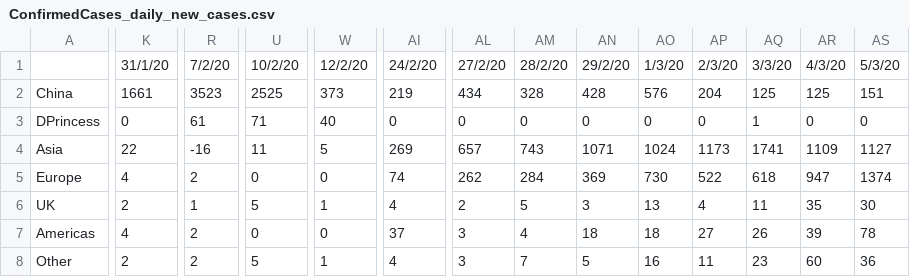
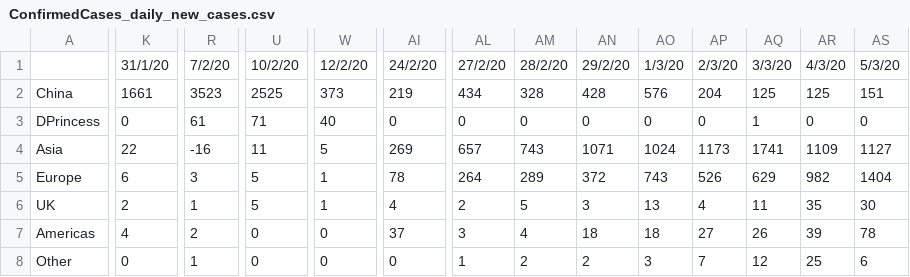
Before and after one commit to SimonDMurray/Covid19_outbreak, a CSV file: data/ConfirmedCases_daily_new_cases.csv, drawn as a sheet; only a part is shown, gaps mark what is left out; the diff covers the shown part only; the diff names each change by its address in the sheet, - before the commit and + after, or states it on an @@ line.

```diff
--- a/data/ConfirmedCases_daily_new_cases.csv
+++ b/data/ConfirmedCases_daily_new_cases.csv
-K5: 4
+K5: 6
-R5: 2
+R5: 3
-U5: 0
+U5: 5
-W5: 0
+W5: 1
-AI5: 74
+AI5: 78
-AL5: 262
+AL5: 264
-AM5: 284
+AM5: 289
-AN5: 369
+AN5: 372
-AO5: 730
+AO5: 743
-AP5: 522
+AP5: 526
-AQ5: 618
+AQ5: 629
-AR5: 947
+AR5: 982
-AS5: 1374
+AS5: 1404
-K8: 2
+K8: 0
-R8: 2
+R8: 1
-U8: 5
+U8: 0
-W8: 1
+W8: 0
-AI8: 4
+AI8: 0
-AL8: 3
+AL8: 1
-AM8: 7
+AM8: 2
-AN8: 5
+AN8: 2
-AO8: 16
+AO8: 3
-AP8: 11
+AP8: 7
-AQ8: 23
+AQ8: 12
-AR8: 60
+AR8: 25
-AS8: 36
+AS8: 6
```
Also changed, not shown: 22 edited cells elsewhere in this file, data/Deaths_daily_new_cases.csv, data/Recovered_daily_new_cases.csv, 6 other files.
